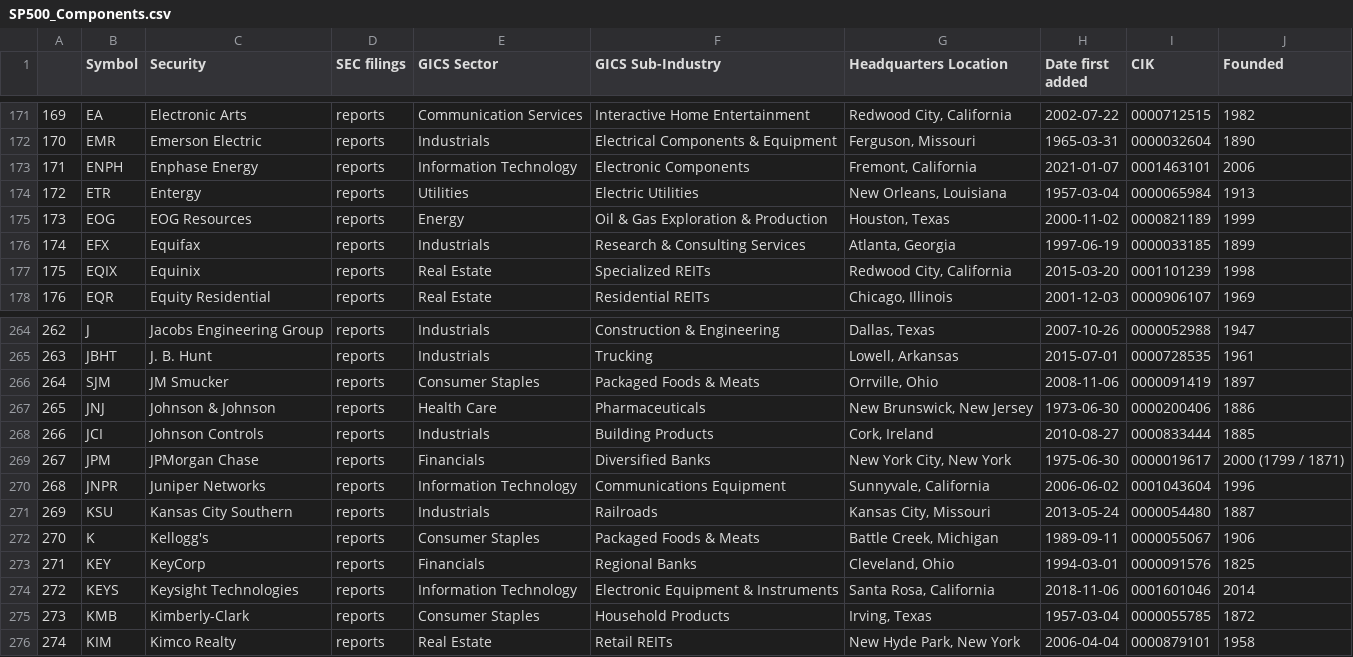
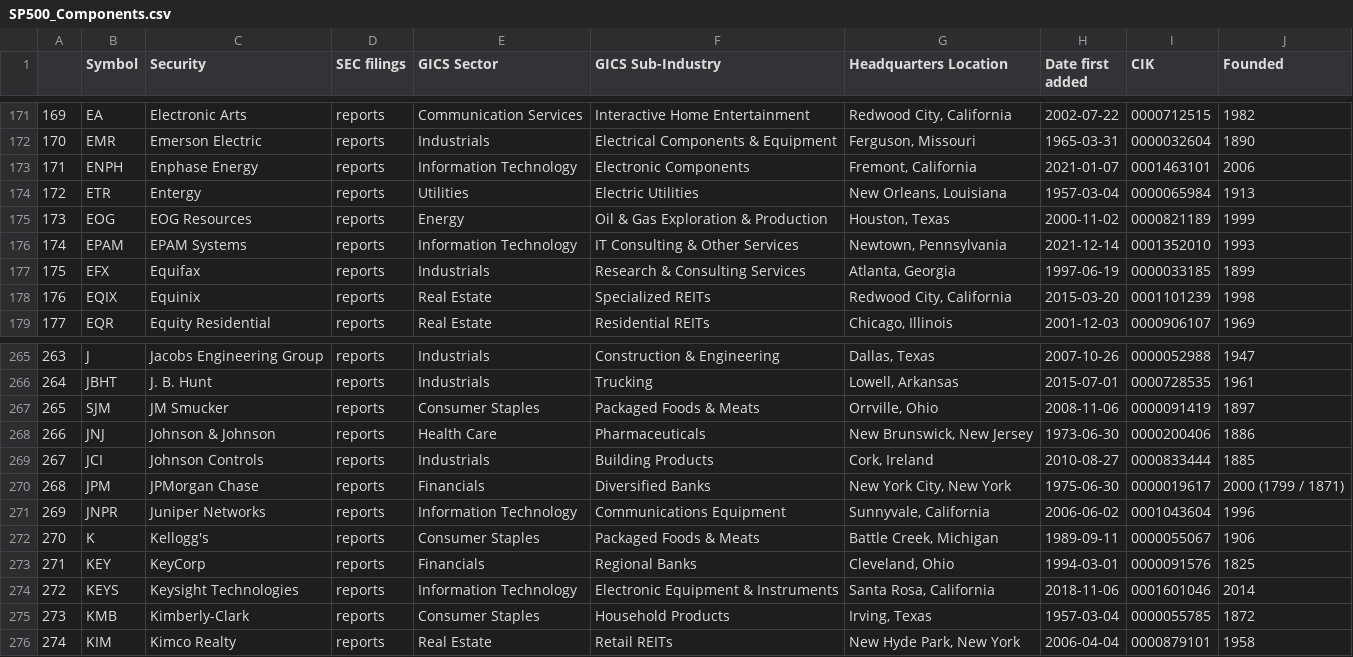
Before and after one commit to vvelicu/s-p500, a CSV file: data/SP500_Components.csv, drawn as a sheet; only a part is shown, gaps mark what is left out; removed rows and columns are numbered as before the commit, all else as after; the diff names each change by its address in the sheet, - before the commit and + after, or states it on an @@ line.

```diff
--- a/data/SP500_Components.csv
+++ b/data/SP500_Components.csv
+row 176: 174 | EPAM | EPAM Systems | reports | Information Technology | IT Consulting & Other Services | Newtown, Pennsylvania | 2021-12-14 | 0001352010 | 1993
@@ column A renumbered between rows 177 and 271 @@
-row 271: 269 | KSU | Kansas City Southern | reports | Industrials | Railroads | Kansas City, Missouri | 2013-05-24 | 0000054480 | 1887
```
